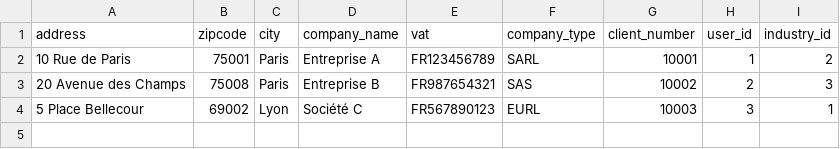
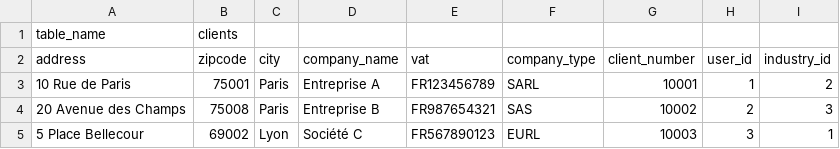
Before and after one commit to ismaelBlaise/Evaluation-CRM-Laravel, a CSV file: utils/exemplecsv/data.csv, drawn as a sheet; the diff names each change by its address in the sheet, - before the commit and + after, or states it on an @@ line.

Commit message:
Update data.csv

```diff
--- a/utils/exemplecsv/data.csv
+++ b/utils/exemplecsv/data.csv
+row 1: table_name | clients
```
